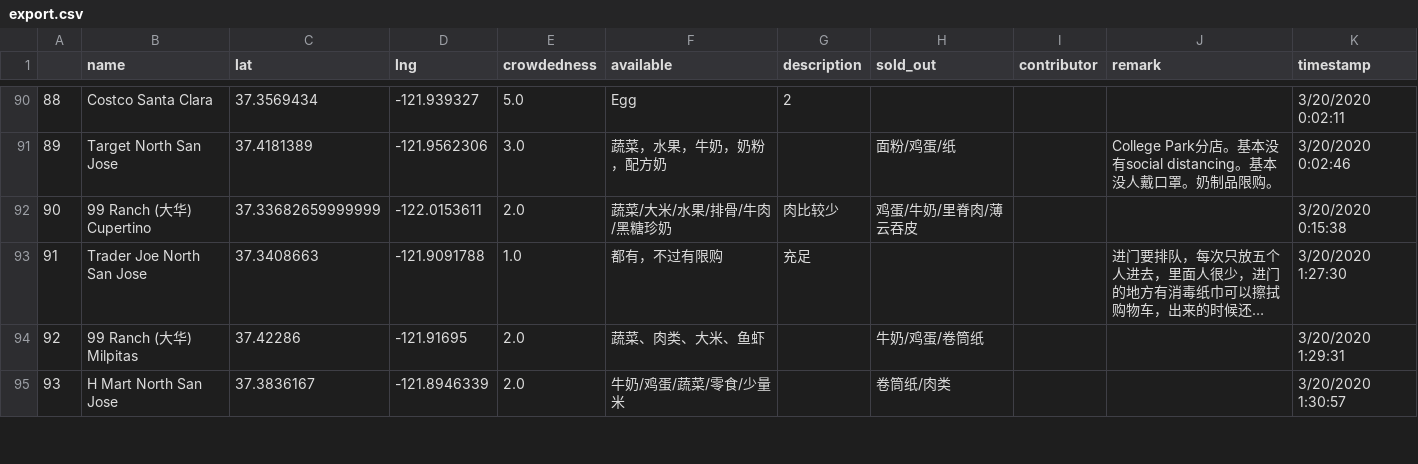
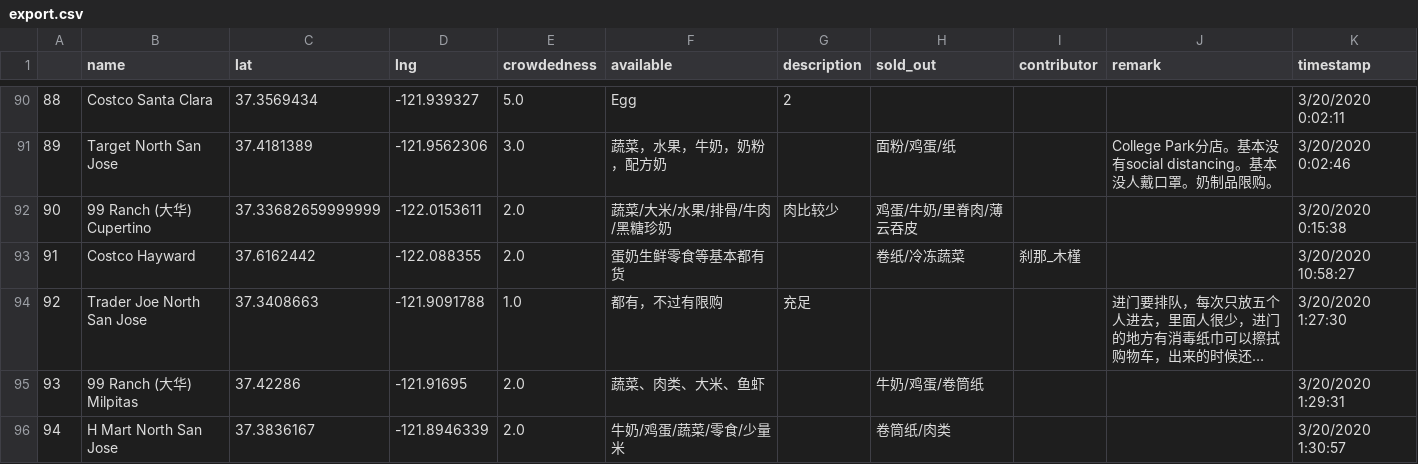
Before and after one commit to leeneil/bayarea-grocery, a CSV file: data/export.csv, drawn as a sheet; only a part is shown, gaps mark what is left out; long unchanged cells end in …; addresses are those after the commit; the diff names each change by its address in the sheet, - before the commit and + after, or states it on an @@ line.

```diff
--- a/data/export.csv
+++ b/data/export.csv
+row 93: 91 | Costco Hayward | 37.6162442 | -122.088355 | 2.0 | 蛋奶生鲜零食等基本都有货 |  | 卷纸/冷冻蔬菜 | 刹那_木槿 |  | 3/20/2020 10:58:27
@@ column A renumbered from row 94 down @@
```
Also changed, not shown: data/out.csv, 2 other files.
